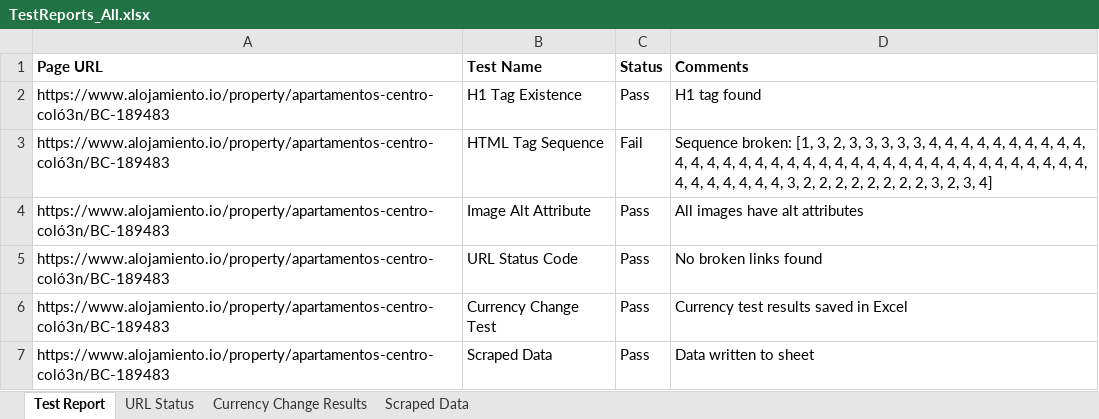
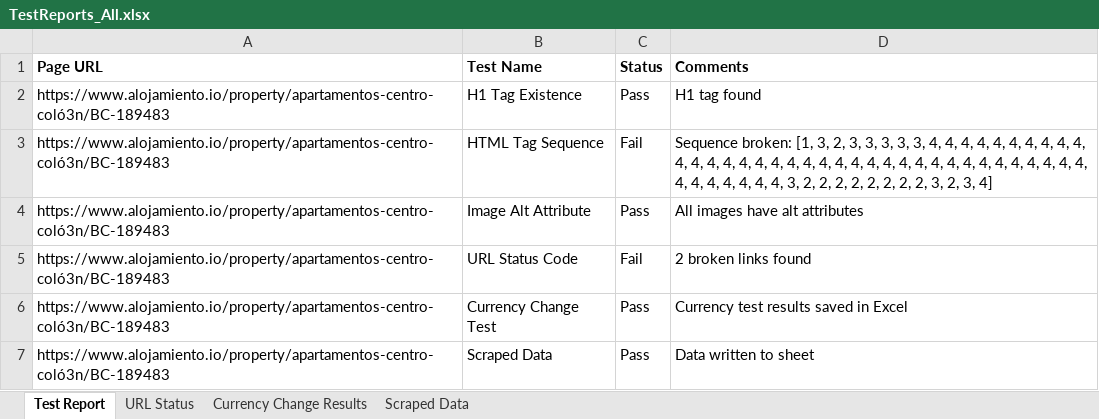
Before and after one commit to SamiaAurin/selenium, an Excel workbook: TestReports_All.xlsx, sheet Test Report, drawn as a sheet; values as stored, in another font and other column widths than the file's, no borders; the diff names each change by its address in the sheet, - before the commit and + after, or states it on an @@ line.

```diff
--- a/TestReports_All.xlsx (sheet Test Report)
+++ b/TestReports_All.xlsx (sheet Test Report)
-C5 (Status): Pass
+C5 (Status): Fail
-D5 (Comments): No broken links found
+D5 (Comments): 2 broken links found
```
Also changed, not shown: sheet Currency Change Results, sheet URL Status, sheet Scraped Data, 1 other file.
